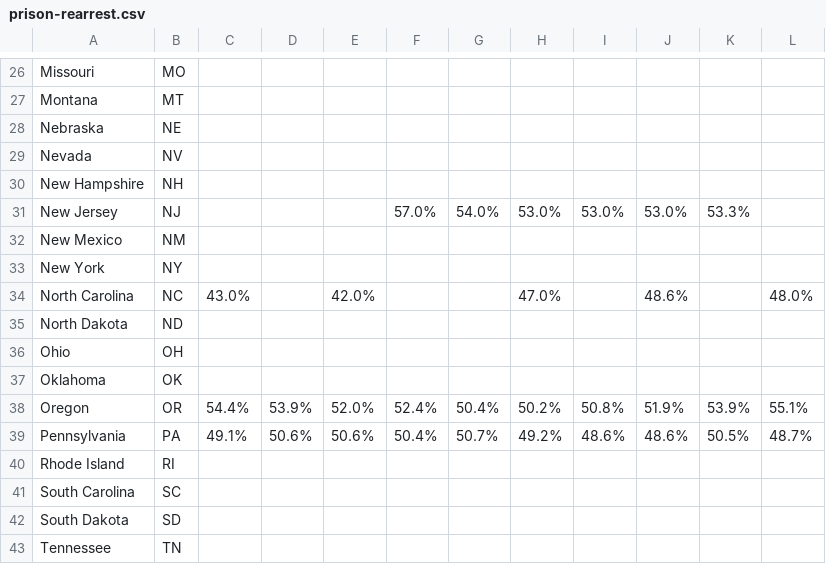
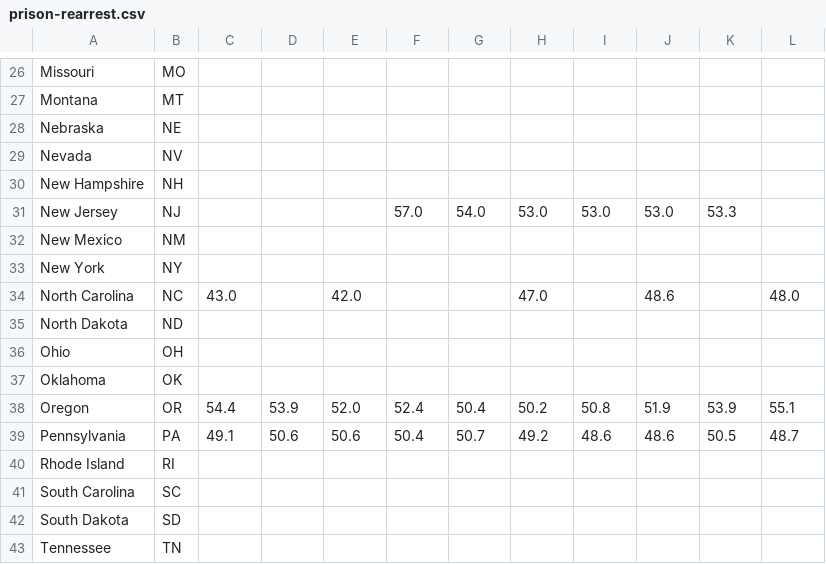
Before and after one commit to Petey101/Petey101.github.io, a CSV file: recidivism/data/prison-rearrest.csv, drawn as a sheet; only a part is shown, gaps mark what is left out; the diff covers the shown part only.

```diff
--- a/recidivism/data/prison-rearrest.csv
+++ b/recidivism/data/prison-rearrest.csv
@@ -30,6 +30,6 @@ Nevada,NV,,,,,,,,,,
 New Hampshire,NH,,,,,,,,,,
-New Jersey,NJ,,,,57.0%,54.0%,53.0%,53.0%,53.0%,53.3%,
+New Jersey,NJ,,,,57.0,54.0,53.0,53.0,53.0,53.3,
 New Mexico,NM,,,,,,,,,,
 New York,NY,,,,,,,,,,
-North Carolina,NC,43.0%,,42.0%,,,47.0%,,48.6%,,48.0%
+North Carolina,NC,43.0,,42.0,,,47.0,,48.6,,48.0
 North Dakota,ND,,,,,,,,,,
@@ -37,4 +37,4 @@ Ohio,OH,,,,,,,,,,
 Oklahoma,OK,,,,,,,,,,
-Oregon,OR,54.4%,53.9%,52.0%,52.4%,50.4%,50.2%,50.8%,51.9%,53.9%,55.1%
-Pennsylvania,PA,49.1%,50.6%,50.6%,50.4%,50.7%,49.2%,48.6%,48.6%,50.5%,48.7%
+Oregon,OR,54.4,53.9,52.0,52.4,50.4,50.2,50.8,51.9,53.9,55.1
+Pennsylvania,PA,49.1,50.6,50.6,50.4,50.7,49.2,48.6,48.6,50.5,48.7
 Rhode Island,RI,,,,,,,,,,
```
Also changed, not shown: 39 edited cells elsewhere in this file, recidivism/data/prison-reconviction.csv, recidivism/data/prison-reincarceration.csv, 3 other files.
